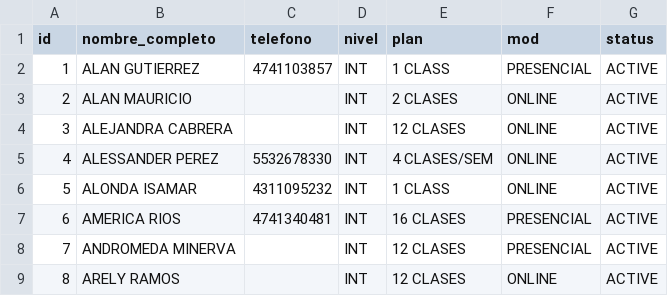
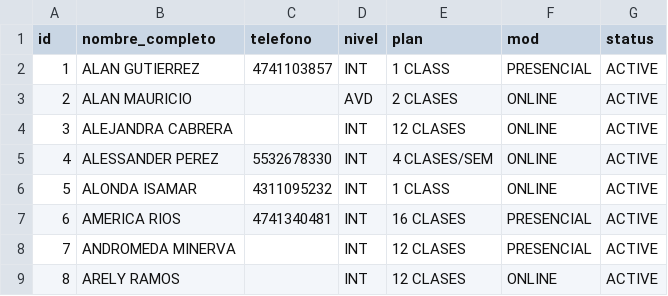
Before and after one commit to JorgeRito/english-chat-class, a CSV file: backend/users_ecc.csv, drawn as a sheet; only a part is shown.

```diff
--- a/backend/users_ecc.csv
+++ b/backend/users_ecc.csv
@@ -2,3 +2,3 @@ id,nombre_completo,telefono,nivel,plan,mod,status
 1,ALAN GUTIERREZ,4741103857,INT,1 CLASS ,PRESENCIAL,ACTIVE
-2,ALAN MAURICIO,,INT,2 CLASES,ONLINE,ACTIVE
+2,ALAN MAURICIO,,AVD,2 CLASES,ONLINE,ACTIVE
 3,ALEJANDRA CABRERA,,INT,12 CLASES,ONLINE,ACTIVE
```
Also changed, not shown: backend/Schedule_db.csv, 2 other files.
